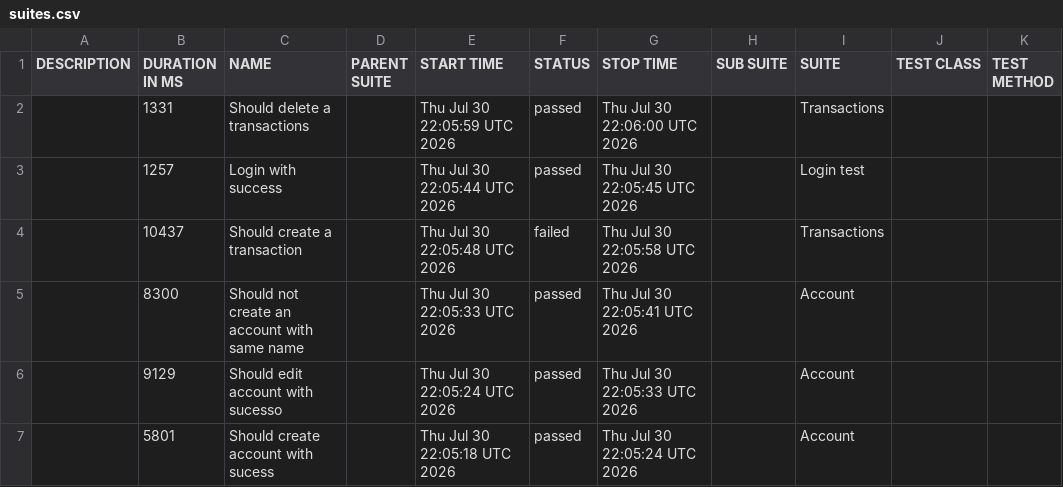
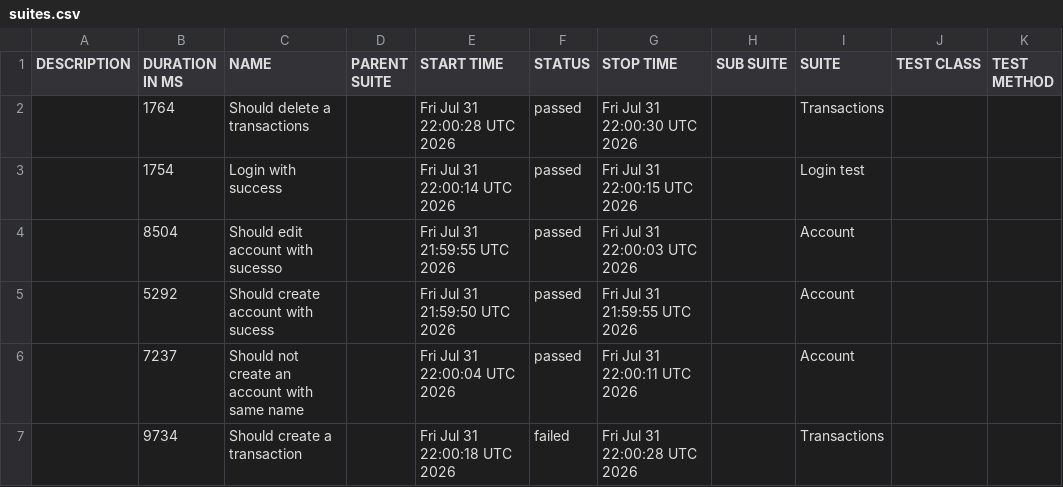
Before and after one commit to JosinaldoGJunior/cypress-automation-web, a CSV file: data/suites.csv, drawn as a sheet.

```diff
--- a/data/suites.csv
+++ b/data/suites.csv
@@ -1,7 +1,7 @@
 "DESCRIPTION","DURATION IN MS","NAME","PARENT SUITE","START TIME","STATUS","STOP TIME","SUB SUITE","SUITE","TEST CLASS","TEST METHOD"
-"","1331","Should delete a transactions","","Thu Jul 30 22:05:59 UTC 2026","passed","Thu Jul 30 22:06:00 UTC 2026","","Transactions","",""
-"","1257","Login with success","","Thu Jul 30 22:05:44 UTC 2026","passed","Thu Jul 30 22:05:45 UTC 2026","","Login test","",""
-"","10437","Should create a transaction","","Thu Jul 30 22:05:48 UTC 2026","failed","Thu Jul 30 22:05:58 UTC 2026","","Transactions","",""
-"","8300","Should not create an account with same name","","Thu Jul 30 22:05:33 UTC 2026","passed","Thu Jul 30 22:05:41 UTC 2026","","Account","",""
-"","9129","Should edit account with sucesso","","Thu Jul 30 22:05:24 UTC 2026","passed","Thu Jul 30 22:05:33 UTC 2026","","Account","",""
-"","5801","Should create account with sucess","","Thu Jul 30 22:05:18 UTC 2026","passed","Thu Jul 30 22:05:24 UTC 2026","","Account","",""
+"","1764","Should delete a transactions","","Fri Jul 31 22:00:28 UTC 2026","passed","Fri Jul 31 22:00:30 UTC 2026","","Transactions","",""
+"","1754","Login with success","","Fri Jul 31 22:00:14 UTC 2026","passed","Fri Jul 31 22:00:15 UTC 2026","","Login test","",""
+"","8504","Should edit account with sucesso","","Fri Jul 31 21:59:55 UTC 2026","passed","Fri Jul 31 22:00:03 UTC 2026","","Account","",""
+"","5292","Should create account with sucess","","Fri Jul 31 21:59:50 UTC 2026","passed","Fri Jul 31 21:59:55 UTC 2026","","Account","",""
+"","7237","Should not create an account with same name","","Fri Jul 31 22:00:04 UTC 2026","passed","Fri Jul 31 22:00:11 UTC 2026","","Account","",""
+"","9734","Should create a transaction","","Fri Jul 31 22:00:18 UTC 2026","failed","Fri Jul 31 22:00:28 UTC 2026","","Transactions","",""
```
Also changed, not shown: 31 other files.
